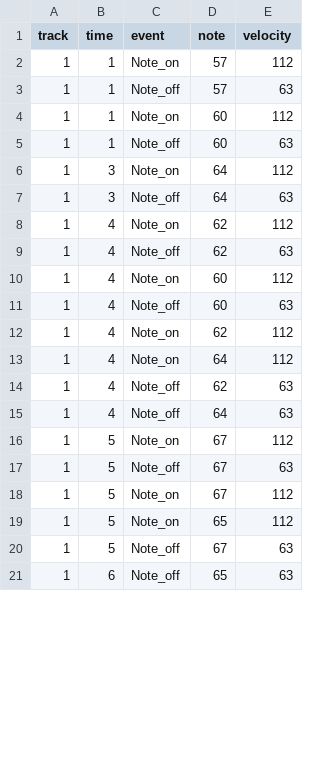
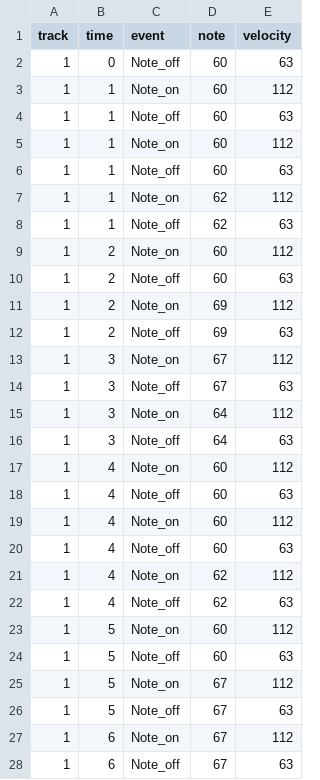
Before and after one commit to s1cnarf/Thesis1, a CSV file: csv/happy_birthday.csv, drawn as a sheet; only a part is shown; the shorter side is filled out with more unchanged rows; the diff covers the shown part only.

```diff
--- a/csv/happy_birthday.csv
+++ b/csv/happy_birthday.csv
@@ -1,10 +1,19 @@
 track,time,event,note,velocity
-1,1,Note_on,57,112
-1,1,Note_off,57,63
+1,0,Note_off,60,63
 1,1,Note_on,60,112
 1,1,Note_off,60,63
+1,1,Note_on,60,112
+1,1,Note_off,60,63
+1,1,Note_on,62,112
+1,1,Note_off,62,63
+1,2,Note_on,60,112
+1,2,Note_off,60,63
+1,2,Note_on,69,112
+1,2,Note_off,69,63
+1,3,Note_on,67,112
+1,3,Note_off,67,63
 1,3,Note_on,64,112
 1,3,Note_off,64,63
-1,4,Note_on,62,112
-1,4,Note_off,62,63
+1,4,Note_on,60,112
+1,4,Note_off,60,63
 1,4,Note_on,60,112
@@ -12,9 +21,8 @@ track,time,event,note,velocity
 1,4,Note_on,62,112
-1,4,Note_on,64,112
 1,4,Note_off,62,63
-1,4,Note_off,64,63
+1,5,Note_on,60,112
+1,5,Note_off,60,63
 1,5,Note_on,67,112
 1,5,Note_off,67,63
-1,5,Note_on,67,112
-1,5,Note_on,65,112
-1,5,Note_off,67,63
+1,6,Note_on,67,112
+1,6,Note_off,67,63
```
Also changed, not shown: 18 added rows, 2 removed rows and 2 edited cells elsewhere in this file, csv/truth/new_t_night_changes.csv, csv/truth/t_night_changes.csv, 21 other files.
